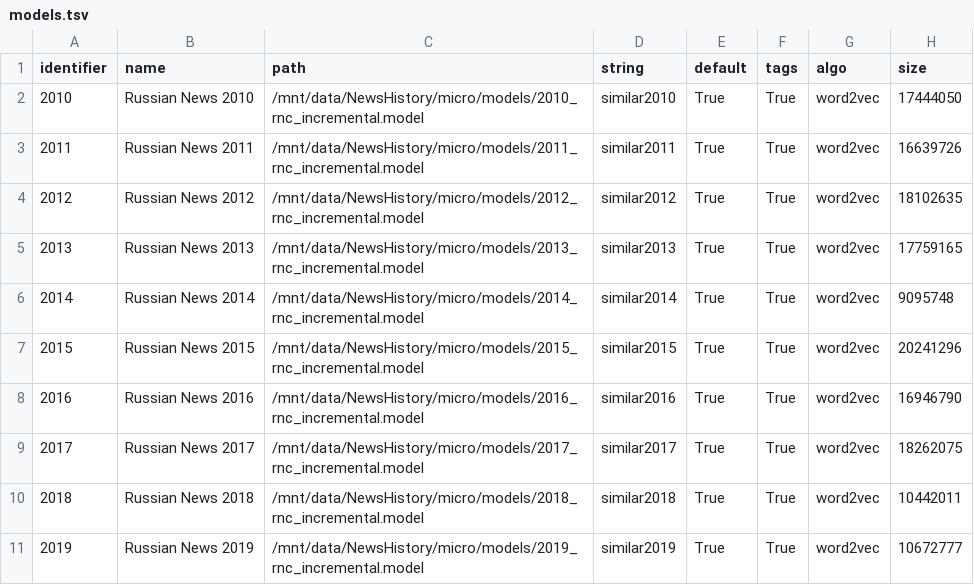
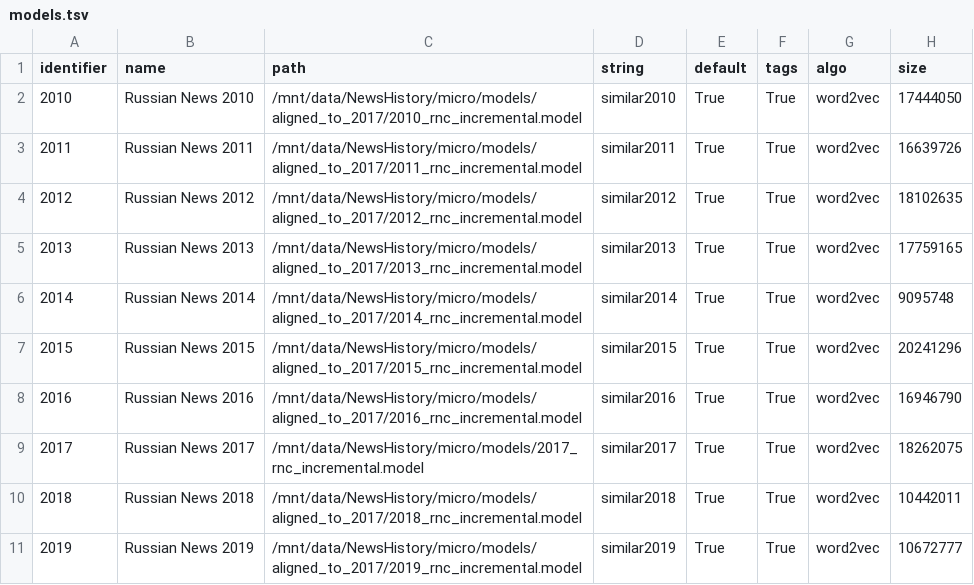
Before and after one commit to wadimiusz/diachrony_webvectors, a TSV file: models.tsv, drawn as a sheet.

Commit message:
New models

```diff
--- a/models.tsv
+++ b/models.tsv
@@ -1,11 +1,11 @@
 identifier	name	path	string	default	tags	algo	size
-2010	Russian News 2010	/mnt/data/NewsHistory/micro/models/2010_rnc_incremental.model	similar2010	True	True	word2vec	17444050
-2011	Russian News 2011	/mnt/data/NewsHistory/micro/models/2011_rnc_incremental.model	similar2011	True	True	word2vec	16639726
-2012	Russian News 2012	/mnt/data/NewsHistory/micro/models/2012_rnc_incremental.model	similar2012	True	True	word2vec	18102635
-2013	Russian News 2013	/mnt/data/NewsHistory/micro/models/2013_rnc_incremental.model	similar2013	True	True	word2vec	17759165
-2014	Russian News 2014	/mnt/data/NewsHistory/micro/models/2014_rnc_incremental.model	similar2014	True	True	word2vec	9095748
-2015	Russian News 2015	/mnt/data/NewsHistory/micro/models/2015_rnc_incremental.model	similar2015	True	True	word2vec	20241296
-2016	Russian News 2016	/mnt/data/NewsHistory/micro/models/2016_rnc_incremental.model	similar2016	True	True	word2vec	16946790
+2010	Russian News 2010	/mnt/data/NewsHistory/micro/models/aligned_to_2017/2010_rnc_incremental.model	similar2010	True	True	word2vec	17444050
+2011	Russian News 2011	/mnt/data/NewsHistory/micro/models/aligned_to_2017/2011_rnc_incremental.model	similar2011	True	True	word2vec	16639726
+2012	Russian News 2012	/mnt/data/NewsHistory/micro/models/aligned_to_2017/2012_rnc_incremental.model	similar2012	True	True	word2vec	18102635
+2013	Russian News 2013	/mnt/data/NewsHistory/micro/models/aligned_to_2017/2013_rnc_incremental.model	similar2013	True	True	word2vec	17759165
+2014	Russian News 2014	/mnt/data/NewsHistory/micro/models/aligned_to_2017/2014_rnc_incremental.model	similar2014	True	True	word2vec	9095748
+2015	Russian News 2015	/mnt/data/NewsHistory/micro/models/aligned_to_2017/2015_rnc_incremental.model	similar2015	True	True	word2vec	20241296
+2016	Russian News 2016	/mnt/data/NewsHistory/micro/models/aligned_to_2017/2016_rnc_incremental.model	similar2016	True	True	word2vec	16946790
 2017	Russian News 2017	/mnt/data/NewsHistory/micro/models/2017_rnc_incremental.model	similar2017	True	True	word2vec	18262075
-2018	Russian News 2018	/mnt/data/NewsHistory/micro/models/2018_rnc_incremental.model	similar2018	True	True	word2vec	10442011
-2019	Russian News 2019	/mnt/data/NewsHistory/micro/models/2019_rnc_incremental.model	similar2019	True	True	word2vec	10672777
+2018	Russian News 2018	/mnt/data/NewsHistory/micro/models/aligned_to_2017/2018_rnc_incremental.model	similar2018	True	True	word2vec	10442011
+2019	Russian News 2019	/mnt/data/NewsHistory/micro/models/aligned_to_2017/2019_rnc_incremental.model	similar2019	True	True	word2vec	10672777
```
Also changed, not shown: 2 other files.
